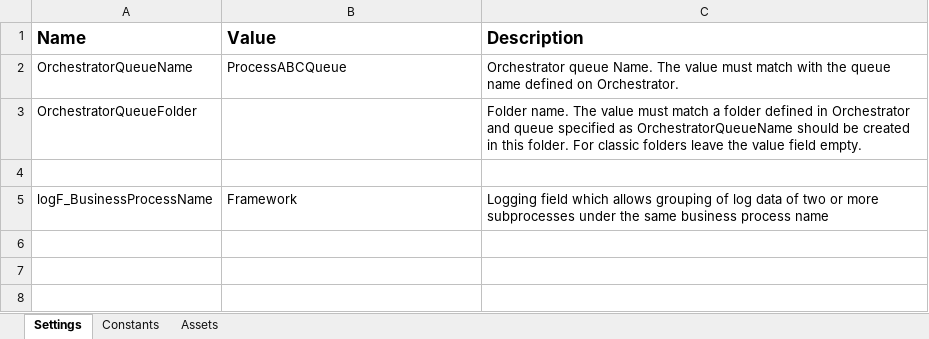
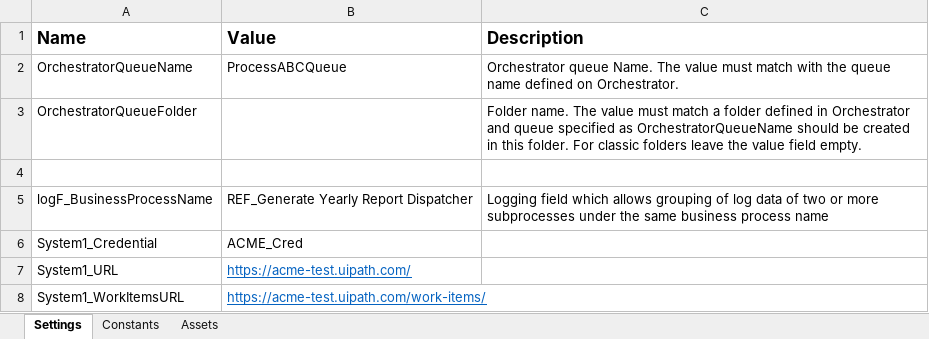
Before and after one commit to MuhannadAjm/REF_Generate-Yearly-Report-Dispatcher, an Excel workbook: Data/Config.xlsx, sheet Settings, drawn as a sheet; values as stored, in another font and other column widths than the file's, no borders; the diff names each change by its address in the sheet, - before the commit and + after, or states it on an @@ line.

Commit message:
Edit the Configuration file

```diff
--- a/Data/Config.xlsx (sheet Settings)
+++ b/Data/Config.xlsx (sheet Settings)
-B5 (Value): Framework
+B5 (Value): REF_Generate Yearly Report Dispatcher
+row 6: System1_Credential | ACME_Cred
+row 7: System1_URL | https://acme-test.uipath.com/
+row 8: System1_WorkItemsURL | https://acme-test.uipath.com/work-items/
```
Also changed, not shown: sheet Constants, 15 other files.
